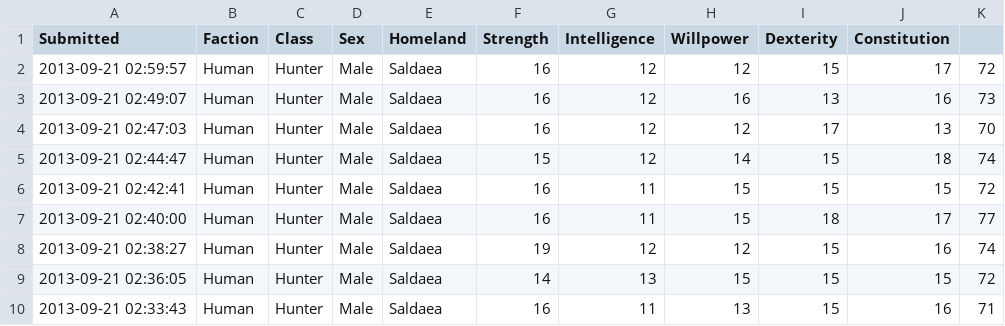
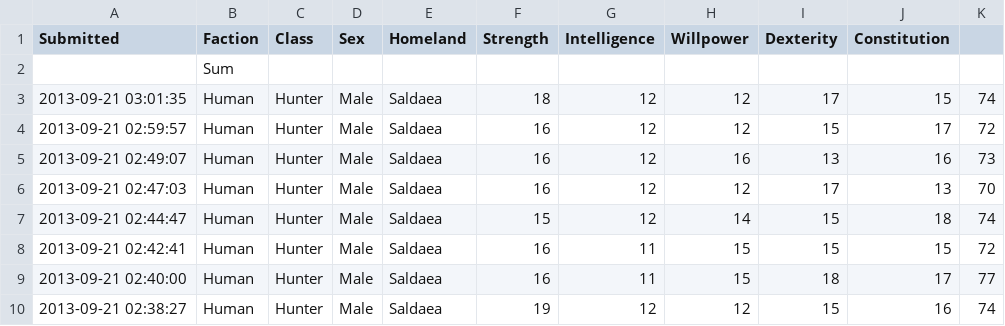
Before and after one commit to rascul/wotmad-stats, a CSV file: Human/Hunter/Saldaea.csv, drawn as a sheet; only a part is shown; the shorter side is filled out with more unchanged rows.

```diff
--- a/Human/Hunter/Saldaea.csv
+++ b/Human/Hunter/Saldaea.csv
@@ -1,2 +1,4 @@
 Submitted,Faction,Class,Sex,Homeland,Strength,Intelligence,Willpower,Dexterity,Constitution
+,Sum
+2013-09-21 03:01:35,Human,Hunter,Male,Saldaea,18,12,12,17,15,74
 2013-09-21 02:59:57,Human,Hunter,Male,Saldaea,16,12,12,15,17,72
```
Also changed, not shown: Darkside/Hunter/Bearish Trolloc.csv, Darkside/Hunter/Ramshorned Trolloc.csv, 46 other files.
